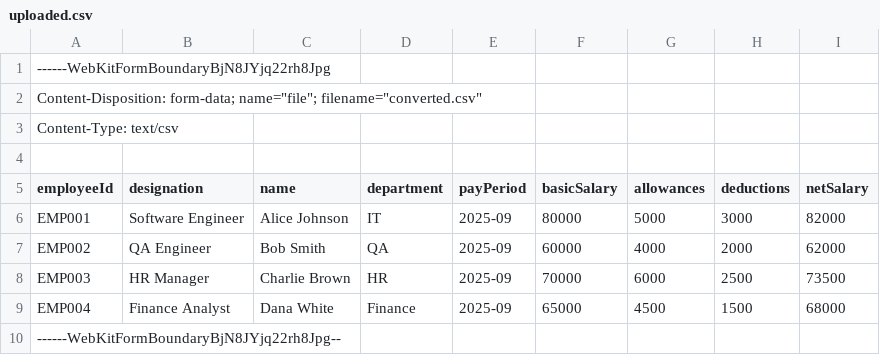
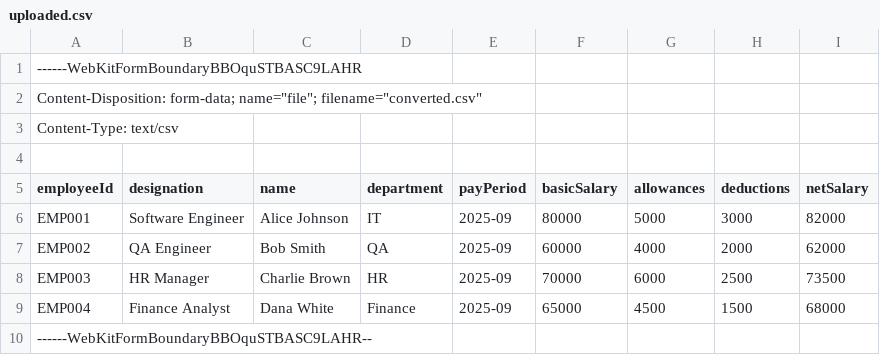
Before and after one commit to LSFLK/superapp-mobile, a CSV file: microapps/payslip-viewer/backend/uploaded.csv, drawn as a sheet.

```diff
--- a/microapps/payslip-viewer/backend/uploaded.csv
+++ b/microapps/payslip-viewer/backend/uploaded.csv
@@ -1,2 +1,2 @@
-------WebKitFormBoundaryBjN8JYjq22rh8Jpg
+------WebKitFormBoundaryBBOquSTBASC9LAHR
 Content-Disposition: form-data; name="file"; filename="converted.csv"
@@ -9,2 +9,2 @@ EMP003,HR Manager,Charlie Brown,HR,2025-09,70000,6000,2500,73500
 EMP004,Finance Analyst,Dana White,Finance,2025-09,65000,4500,1500,68000
-------WebKitFormBoundaryBjN8JYjq22rh8Jpg--
+------WebKitFormBoundaryBBOquSTBASC9LAHR--
```
Also changed, not shown: 1 other file.
